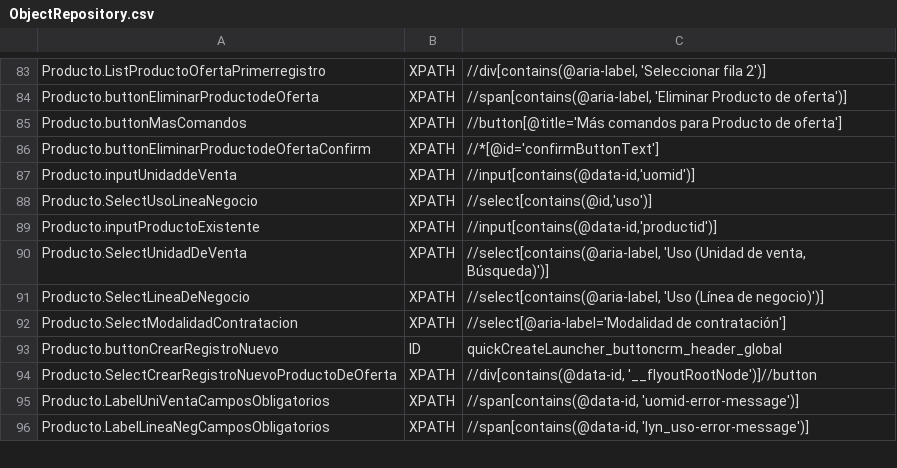
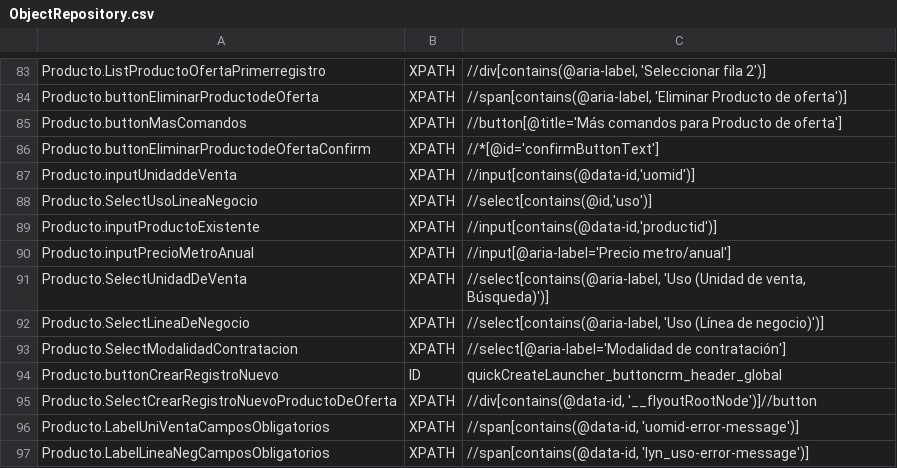
Before and after one commit to Nacho-Auto/lyntia-automation, a CSV file: Lyntia/bin/Debug/netcoreapp3.1/ObjectRepository.csv, drawn as a sheet; only a part is shown, gaps mark what is left out.

Commit message:
Update ObjectRepository.csv

```diff
--- a/Lyntia/bin/Debug/netcoreapp3.1/ObjectRepository.csv
+++ b/Lyntia/bin/Debug/netcoreapp3.1/ObjectRepository.csv
@@ -89,2 +89,3 @@ Producto.SelectUsoLineaNegocio;XPATH;//select[contains(@id,'uso')]
 Producto.inputProductoExistente;XPATH;//input[contains(@data-id,'productid')]
+Producto.inputPrecioMetroAnual;XPATH;//input[@aria-label='Precio metro/anual']
 Producto.SelectUnidadDeVenta;XPATH;//select[contains(@aria-label, 'Uso (Unidad de venta, Búsqueda)')]
```
